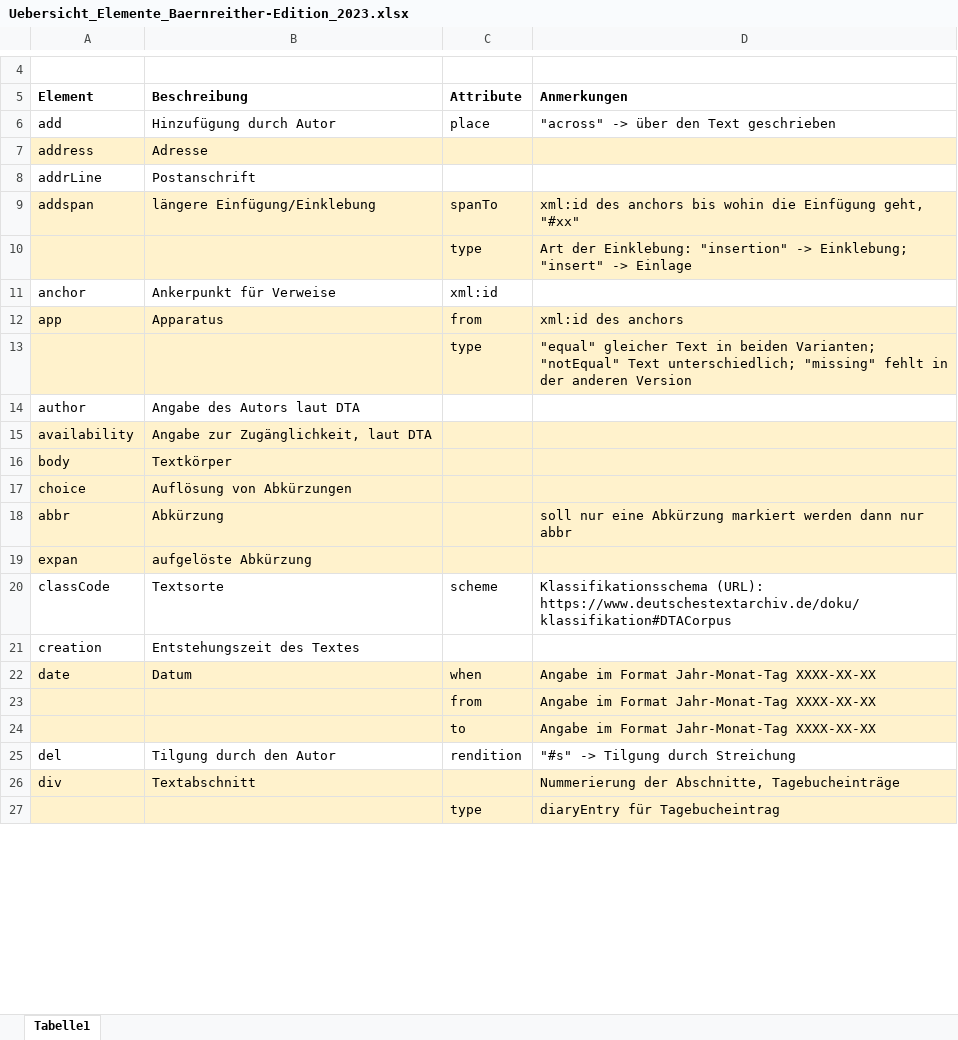
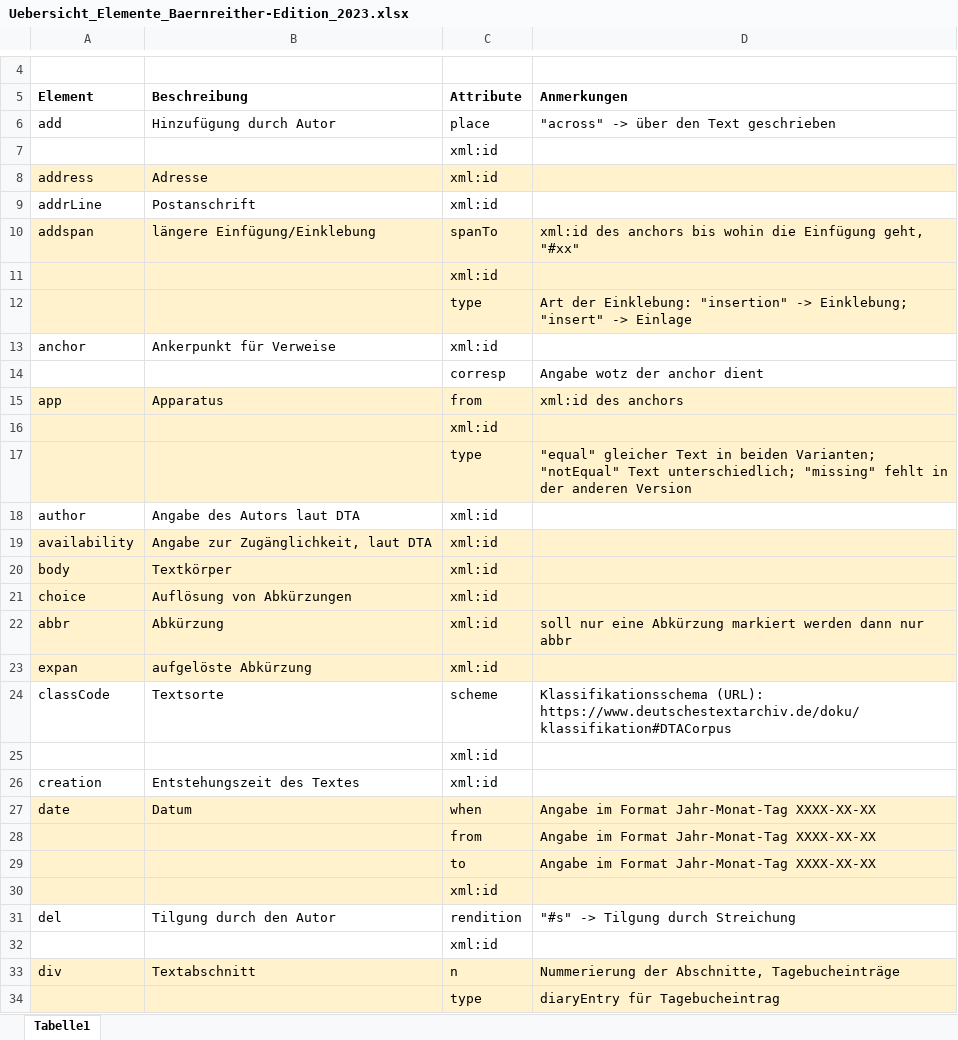
Before and after one commit to KfNGOe/baernreither-data, an Excel workbook: docs/Uebersicht_Elemente_Baernreither-Edition_2023.xlsx, sheet Tabelle1, drawn as a sheet; only a part is shown, gaps mark what is left out; values as stored, in another font and other column widths than the file's, no borders; addresses are those after the commit; the diff covers the shown part only; the diff names each change by its address in the sheet, - before the commit and + after, or states it on an @@ line.

```diff
--- a/docs/Uebersicht_Elemente_Baernreither-Edition_2023.xlsx (sheet Tabelle1)
+++ b/docs/Uebersicht_Elemente_Baernreither-Edition_2023.xlsx (sheet Tabelle1)
+row 7:  |  | xml:id
-C8:C9 (Attribute): (empty)
+C8:C9 (Attribute): xml:id
+row 11:  |  | xml:id
+row 14:  |  | corresp | Angabe wotz der anchor dient
+row 16:  |  | xml:id
-C18:C23 (Attribute): (empty)
+C18:C23 (Attribute): xml:id
+row 25:  |  | xml:id
-C26 (Attribute): (empty)
+C26 (Attribute): xml:id
+row 30:  |  | xml:id
+row 32:  |  | xml:id
-C33 (Attribute): (empty)
+C33 (Attribute): n
```
Also changed, not shown: 13 added rows and 31 edited cells elsewhere in this sheet, 9 other files.
